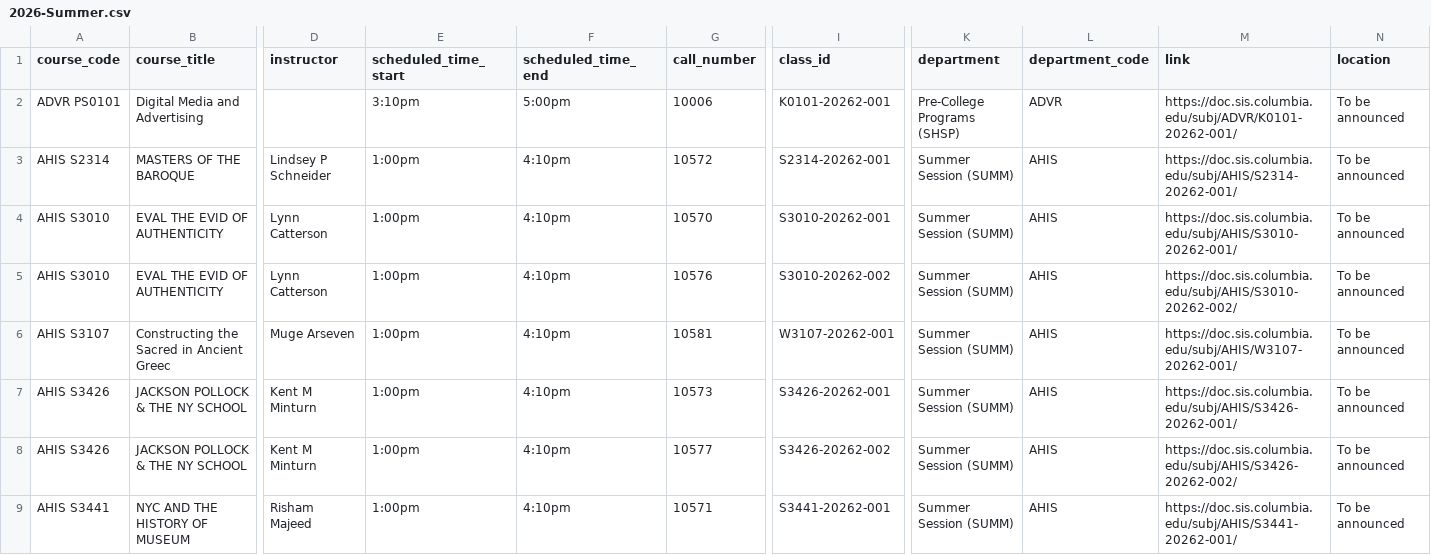
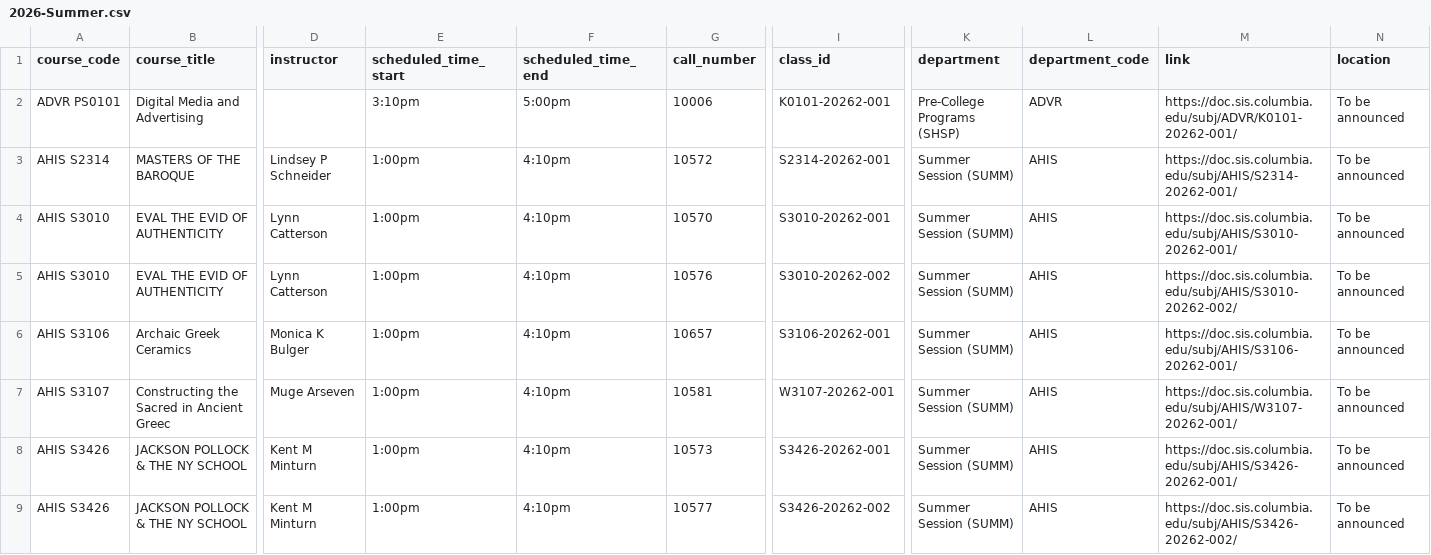
Before and after one commit to soid/columbia-catalog-data, a CSV file: classes/2026-Summer.csv, drawn as a sheet; only a part is shown, gaps mark what is left out; the shorter side is filled out with more unchanged rows; rows hold the shown columns only; the diff covers the shown part only; the diff names each change by its address in the sheet, - before the commit and + after, or states it on an @@ line.

Commit message:
Updated data

```diff
--- a/classes/2026-Summer.csv
+++ b/classes/2026-Summer.csv
+row 6: AHIS S3106 | Archaic Greek Ceramics | Monica K Bulger | 1:00pm | 4:10pm | 10657 | S3106-20262-001 | Summer Session (SUMM) | AHIS | https://doc.sis.columbia.edu/subj/AHIS/S3106-20262-001/ | To be announced
```
Also changed, not shown: 2 removed rows elsewhere in this file, 6 other files.
